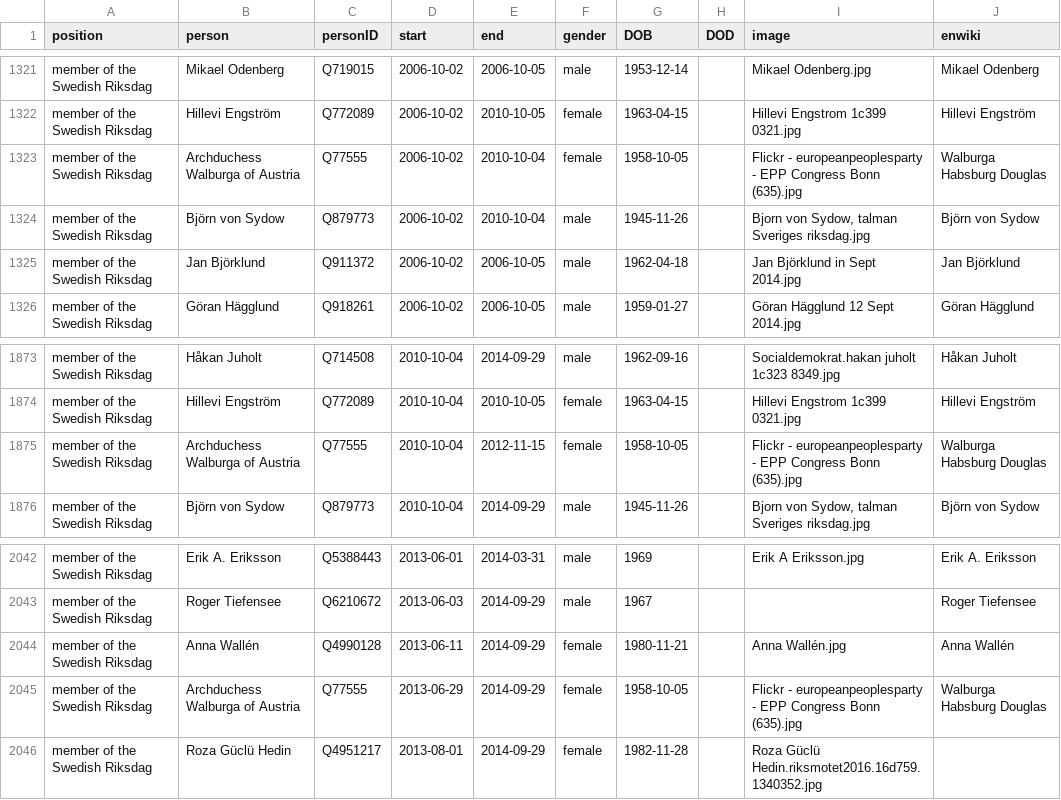
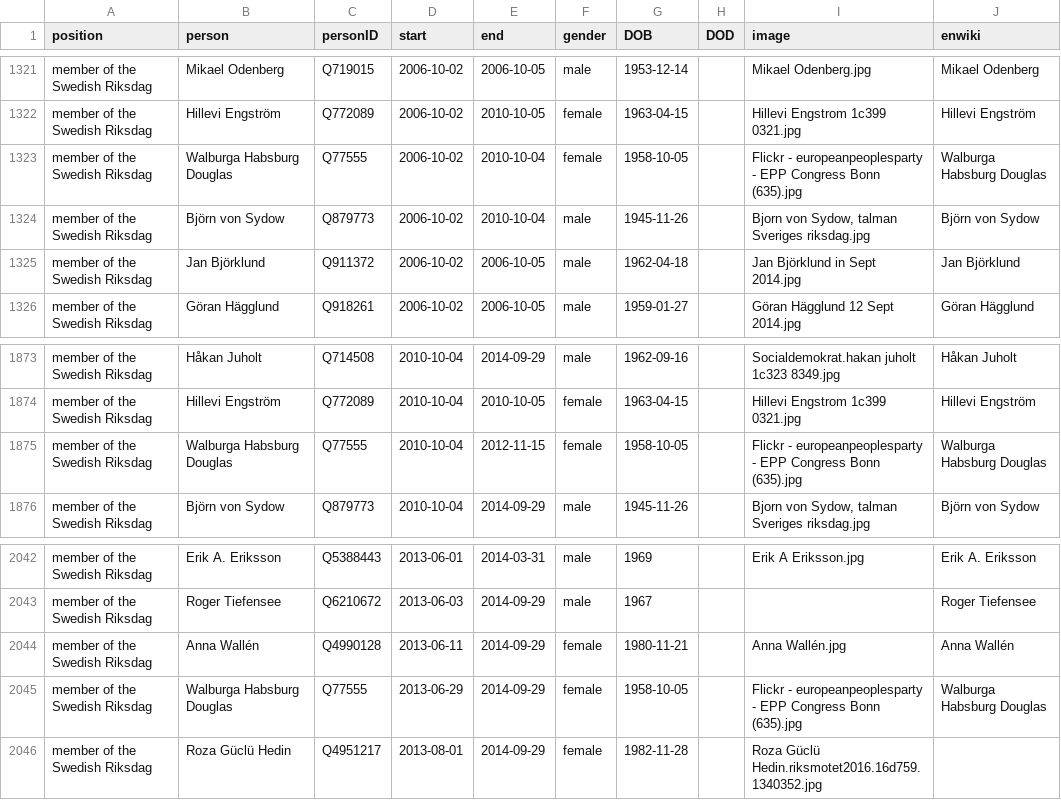
Before and after one commit to every-politician-scrapers/sweden-cabinet, a CSV file: html/legislators.csv, drawn as a sheet; only a part is shown, gaps mark what is left out.

```diff
--- a/html/legislators.csv
+++ b/html/legislators.csv
@@ -1322,3 +1322,3 @@ member of the Swedish Riksdag,Mikael Odenberg,Q719015,2006-10-02,2006-10-05,male
 member of the Swedish Riksdag,Hillevi Engström,Q772089,2006-10-02,2010-10-05,female,1963-04-15,,Hillevi Engstrom 1c399 0321.jpg,Hillevi Engström
-member of the Swedish Riksdag,Archduchess Walburga of Austria,Q77555,2006-10-02,2010-10-04,female,1958-10-05,,Flickr - europeanpeoplesparty - EPP Congress Bonn (635).jpg,Walburga Habsburg Douglas
+member of the Swedish Riksdag,Walburga Habsburg Douglas,Q77555,2006-10-02,2010-10-04,female,1958-10-05,,Flickr - europeanpeoplesparty - EPP Congress Bonn (635).jpg,Walburga Habsburg Douglas
 member of the Swedish Riksdag,Björn von Sydow,Q879773,2006-10-02,2010-10-04,male,1945-11-26,,"Bjorn von Sydow, talman Sveriges riksdag.jpg",Björn von Sydow
@@ -1874,3 +1874,3 @@ member of the Swedish Riksdag,Håkan Juholt,Q714508,2010-10-04,2014-09-29,male,1
 member of the Swedish Riksdag,Hillevi Engström,Q772089,2010-10-04,2010-10-05,female,1963-04-15,,Hillevi Engstrom 1c399 0321.jpg,Hillevi Engström
-member of the Swedish Riksdag,Archduchess Walburga of Austria,Q77555,2010-10-04,2012-11-15,female,1958-10-05,,Flickr - europeanpeoplesparty - EPP Congress Bonn (635).jpg,Walburga Habsburg Douglas
+member of the Swedish Riksdag,Walburga Habsburg Douglas,Q77555,2010-10-04,2012-11-15,female,1958-10-05,,Flickr - europeanpeoplesparty - EPP Congress Bonn (635).jpg,Walburga Habsburg Douglas
 member of the Swedish Riksdag,Björn von Sydow,Q879773,2010-10-04,2014-09-29,male,1945-11-26,,"Bjorn von Sydow, talman Sveriges riksdag.jpg",Björn von Sydow
@@ -2044,3 +2044,3 @@ member of the Swedish Riksdag,Roger Tiefensee,Q6210672,2013-06-03,2014-09-29,mal
 member of the Swedish Riksdag,Anna Wallén,Q4990128,2013-06-11,2014-09-29,female,1980-11-21,,Anna Wallén.jpg,Anna Wallén
-member of the Swedish Riksdag,Archduchess Walburga of Austria,Q77555,2013-06-29,2014-09-29,female,1958-10-05,,Flickr - europeanpeoplesparty - EPP Congress Bonn (635).jpg,Walburga Habsburg Douglas
+member of the Swedish Riksdag,Walburga Habsburg Douglas,Q77555,2013-06-29,2014-09-29,female,1958-10-05,,Flickr - europeanpeoplesparty - EPP Congress Bonn (635).jpg,Walburga Habsburg Douglas
 member of the Swedish Riksdag,Roza Güclü Hedin,Q4951217,2013-08-01,2014-09-29,female,1982-11-28,,Roza Güclü Hedin.riksmotet2016.16d759.1340352.jpg,
```
Also changed, not shown: html/family.csv.
